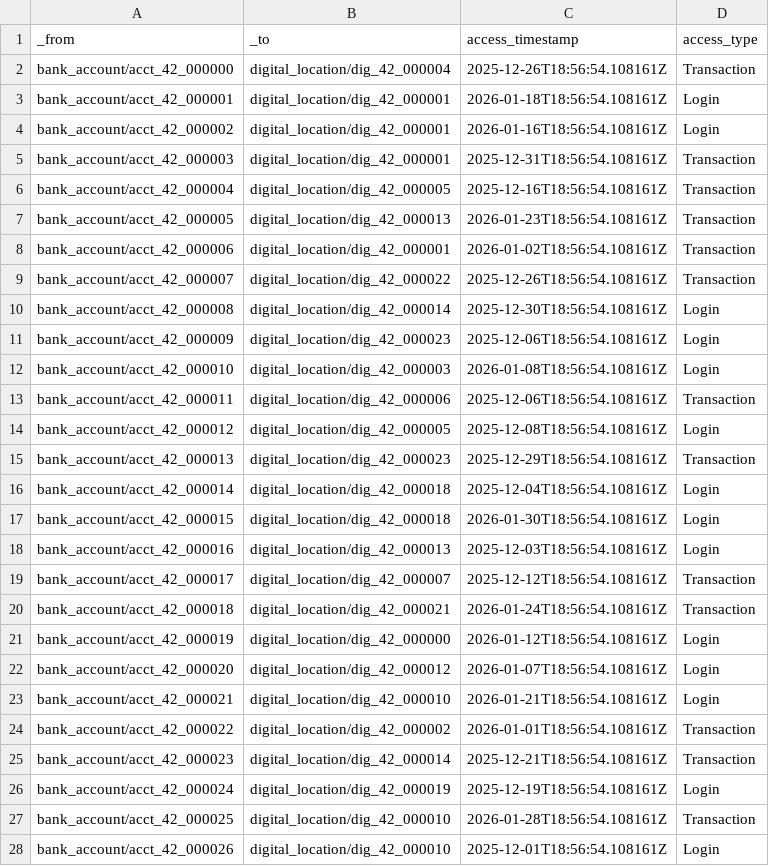
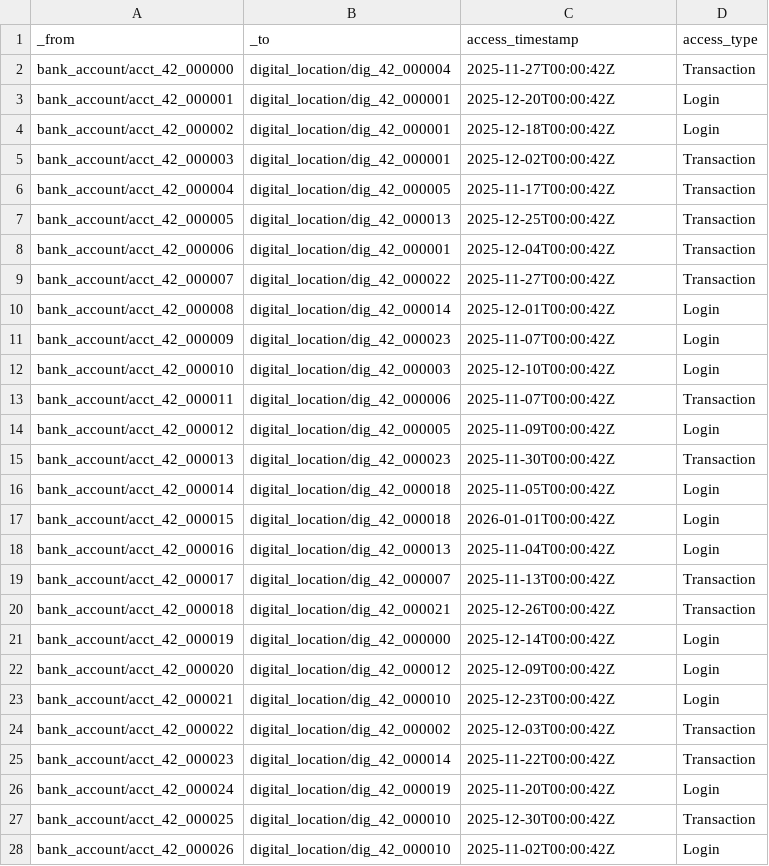
Before and after one commit to arango-solutions/fraud-intelligence, a CSV file: data/sample/accessed_from.csv, drawn as a sheet; only a part is shown; the diff covers the shown part only.

Commit message:
Improve Phase 1 test harness
Add mode-aware config, stabilize generated timestamps, and fix smoke query parsing for managed clusters.

```diff
--- a/data/sample/accessed_from.csv
+++ b/data/sample/accessed_from.csv
@@ -1,28 +1,28 @@
 _from,_to,access_timestamp,access_type
-bank_account/acct_42_000000,digital_location/dig_42_000004,2025-12-26T18:56:54.108161Z,Transaction
-bank_account/acct_42_000001,digital_location/dig_42_000001,2026-01-18T18:56:54.108161Z,Login
-bank_account/acct_42_000002,digital_location/dig_42_000001,2026-01-16T18:56:54.108161Z,Login
-bank_account/acct_42_000003,digital_location/dig_42_000001,2025-12-31T18:56:54.108161Z,Transaction
-bank_account/acct_42_000004,digital_location/dig_42_000005,2025-12-16T18:56:54.108161Z,Transaction
-bank_account/acct_42_000005,digital_location/dig_42_000013,2026-01-23T18:56:54.108161Z,Transaction
-bank_account/acct_42_000006,digital_location/dig_42_000001,2026-01-02T18:56:54.108161Z,Transaction
-bank_account/acct_42_000007,digital_location/dig_42_000022,2025-12-26T18:56:54.108161Z,Transaction
-bank_account/acct_42_000008,digital_location/dig_42_000014,2025-12-30T18:56:54.108161Z,Login
-bank_account/acct_42_000009,digital_location/dig_42_000023,2025-12-06T18:56:54.108161Z,Login
-bank_account/acct_42_000010,digital_location/dig_42_000003,2026-01-08T18:56:54.108161Z,Login
-bank_account/acct_42_000011,digital_location/dig_42_000006,2025-12-06T18:56:54.108161Z,Transaction
-bank_account/acct_42_000012,digital_location/dig_42_000005,2025-12-08T18:56:54.108161Z,Login
-bank_account/acct_42_000013,digital_location/dig_42_000023,2025-12-29T18:56:54.108161Z,Transaction
-bank_account/acct_42_000014,digital_location/dig_42_000018,2025-12-04T18:56:54.108161Z,Login
-bank_account/acct_42_000015,digital_location/dig_42_000018,2026-01-30T18:56:54.108161Z,Login
-bank_account/acct_42_000016,digital_location/dig_42_000013,2025-12-03T18:56:54.108161Z,Login
-bank_account/acct_42_000017,digital_location/dig_42_000007,2025-12-12T18:56:54.108161Z,Transaction
-bank_account/acct_42_000018,digital_location/dig_42_000021,2026-01-24T18:56:54.108161Z,Transaction
-bank_account/acct_42_000019,digital_location/dig_42_000000,2026-01-12T18:56:54.108161Z,Login
-bank_account/acct_42_000020,digital_location/dig_42_000012,2026-01-07T18:56:54.108161Z,Login
-bank_account/acct_42_000021,digital_location/dig_42_000010,2026-01-21T18:56:54.108161Z,Login
-bank_account/acct_42_000022,digital_location/dig_42_000002,2026-01-01T18:56:54.108161Z,Transaction
-bank_account/acct_42_000023,digital_location/dig_42_000014,2025-12-21T18:56:54.108161Z,Transaction
-bank_account/acct_42_000024,digital_location/dig_42_000019,2025-12-19T18:56:54.108161Z,Login
-bank_account/acct_42_000025,digital_location/dig_42_000010,2026-01-28T18:56:54.108161Z,Transaction
-bank_account/acct_42_000026,digital_location/dig_42_000010,2025-12-01T18:56:54.108161Z,Login
+bank_account/acct_42_000000,digital_location/dig_42_000004,2025-11-27T00:00:42Z,Transaction
+bank_account/acct_42_000001,digital_location/dig_42_000001,2025-12-20T00:00:42Z,Login
+bank_account/acct_42_000002,digital_location/dig_42_000001,2025-12-18T00:00:42Z,Login
+bank_account/acct_42_000003,digital_location/dig_42_000001,2025-12-02T00:00:42Z,Transaction
+bank_account/acct_42_000004,digital_location/dig_42_000005,2025-11-17T00:00:42Z,Transaction
+bank_account/acct_42_000005,digital_location/dig_42_000013,2025-12-25T00:00:42Z,Transaction
+bank_account/acct_42_000006,digital_location/dig_42_000001,2025-12-04T00:00:42Z,Transaction
+bank_account/acct_42_000007,digital_location/dig_42_000022,2025-11-27T00:00:42Z,Transaction
+bank_account/acct_42_000008,digital_location/dig_42_000014,2025-12-01T00:00:42Z,Login
+bank_account/acct_42_000009,digital_location/dig_42_000023,2025-11-07T00:00:42Z,Login
+bank_account/acct_42_000010,digital_location/dig_42_000003,2025-12-10T00:00:42Z,Login
+bank_account/acct_42_000011,digital_location/dig_42_000006,2025-11-07T00:00:42Z,Transaction
+bank_account/acct_42_000012,digital_location/dig_42_000005,2025-11-09T00:00:42Z,Login
+bank_account/acct_42_000013,digital_location/dig_42_000023,2025-11-30T00:00:42Z,Transaction
+bank_account/acct_42_000014,digital_location/dig_42_000018,2025-11-05T00:00:42Z,Login
+bank_account/acct_42_000015,digital_location/dig_42_000018,2026-01-01T00:00:42Z,Login
+bank_account/acct_42_000016,digital_location/dig_42_000013,2025-11-04T00:00:42Z,Login
+bank_account/acct_42_000017,digital_location/dig_42_000007,2025-11-13T00:00:42Z,Transaction
+bank_account/acct_42_000018,digital_location/dig_42_000021,2025-12-26T00:00:42Z,Transaction
+bank_account/acct_42_000019,digital_location/dig_42_000000,2025-12-14T00:00:42Z,Login
+bank_account/acct_42_000020,digital_location/dig_42_000012,2025-12-09T00:00:42Z,Login
+bank_account/acct_42_000021,digital_location/dig_42_000010,2025-12-23T00:00:42Z,Login
+bank_account/acct_42_000022,digital_location/dig_42_000002,2025-12-03T00:00:42Z,Transaction
+bank_account/acct_42_000023,digital_location/dig_42_000014,2025-11-22T00:00:42Z,Transaction
+bank_account/acct_42_000024,digital_location/dig_42_000019,2025-11-20T00:00:42Z,Login
+bank_account/acct_42_000025,digital_location/dig_42_000010,2025-12-30T00:00:42Z,Transaction
+bank_account/acct_42_000026,digital_location/dig_42_000010,2025-11-02T00:00:42Z,Login
```
Also changed, not shown: 173 edited cells elsewhere in this file, data/sample/document.csv, data/sample/real_estate_transaction.csv, 12 other files.
